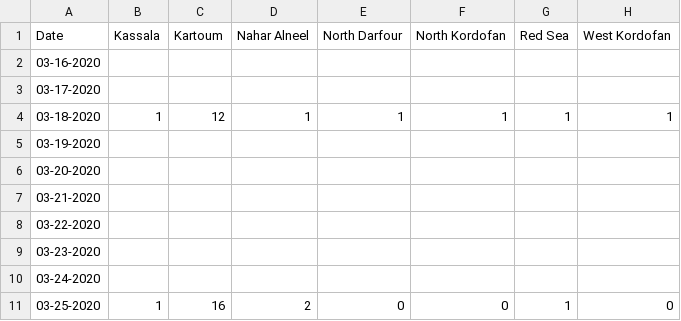
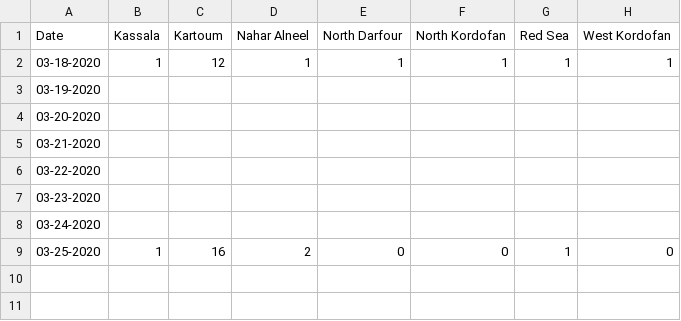
Before and after one commit to sudancovid19/sdncovid19, a CSV file: SDN-Dashboards/data/sdn_covid_19_fmoh_daily_reports/isolation/sudan_no_of_cases_hospital_isolation_by_state.csv, drawn as a sheet.

Commit message:
Update sudan_no_of_cases_hospital_isolation_by_state.csv

```diff
--- a/SDN-Dashboards/data/sdn_covid_19_fmoh_daily_reports/isolation/sudan_no_of_cases_hospital_isolation_by_state.csv
+++ b/SDN-Dashboards/data/sdn_covid_19_fmoh_daily_reports/isolation/sudan_no_of_cases_hospital_isolation_by_state.csv
@@ -1,4 +1,2 @@
 Date,Kassala,Kartoum,Nahar Alneel,North Darfour,North Kordofan,Red Sea,West Kordofan
-03-16-2020,
-03-17-2020,
 03-18-2020,1,12,1,1,1,1,1
```
